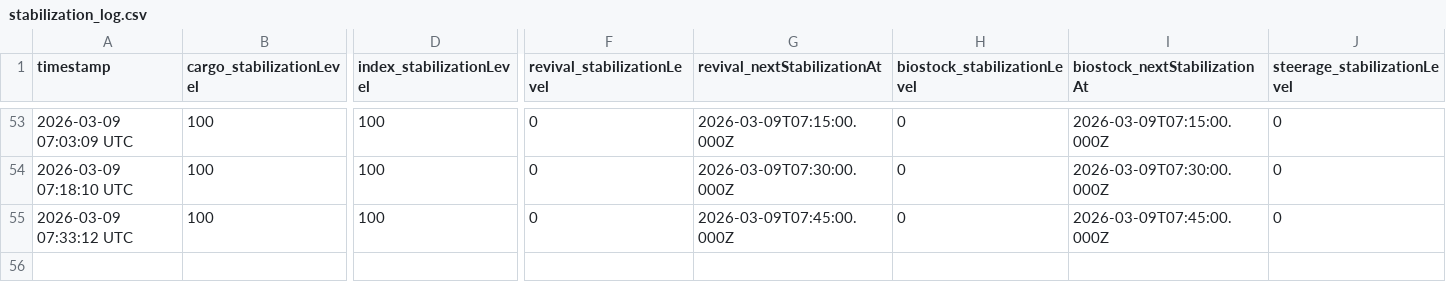
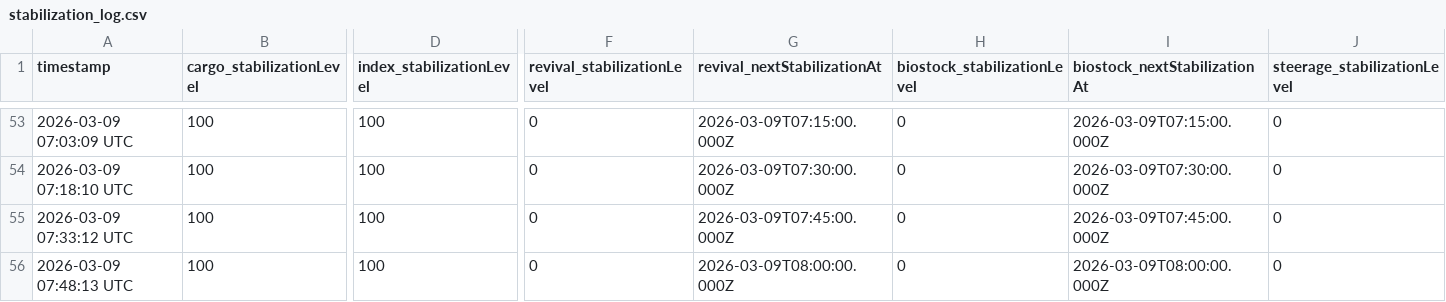
Before and after one commit to breachers-of-tomorrow/breacher-net, a CSV file: stabilization_log.csv, drawn as a sheet; only a part is shown, gaps mark what is left out; rows hold the shown columns only; the diff names each change by its address in the sheet, - before the commit and + after, or states it on an @@ line.

Commit message:
Data update 2026-03-09 07:48:13 UTC

```diff
--- a/stabilization_log.csv
+++ b/stabilization_log.csv
+row 56: 2026-03-09 07:48:13 UTC | 100 | 100 | 0 | 2026-03-09T08:00:00.000Z | 0 | 2026-03-09T08:00:00.000Z | 0
```
Also changed, not shown: state_log.csv.
